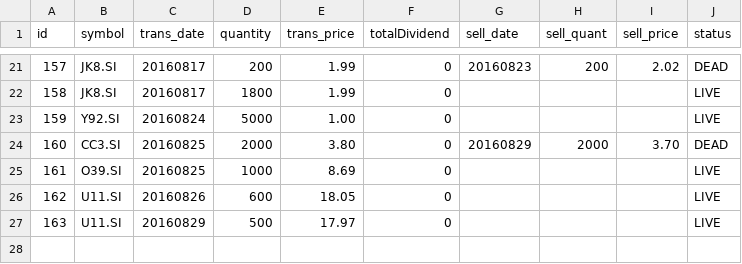
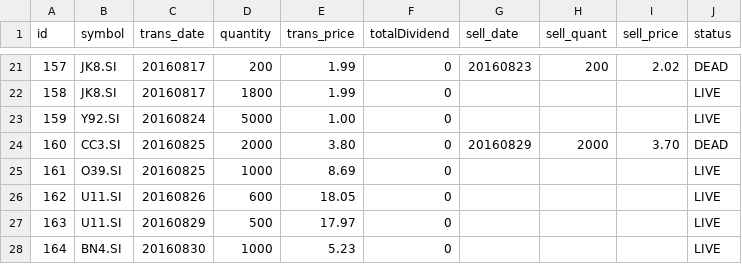
Before and after one commit to ozyxzzzss/git_csv, a CSV file: live.csv, drawn as a sheet; only a part is shown, gaps mark what is left out; the diff names each change by its address in the sheet, - before the commit and + after, or states it on an @@ line.

Commit message:
Update live.csv

```diff
--- a/live.csv
+++ b/live.csv
+row 28: 164 | BN4.SI | 20160830 | 1000 | 5.23 | 0 |  |  |  | LIVE
```
